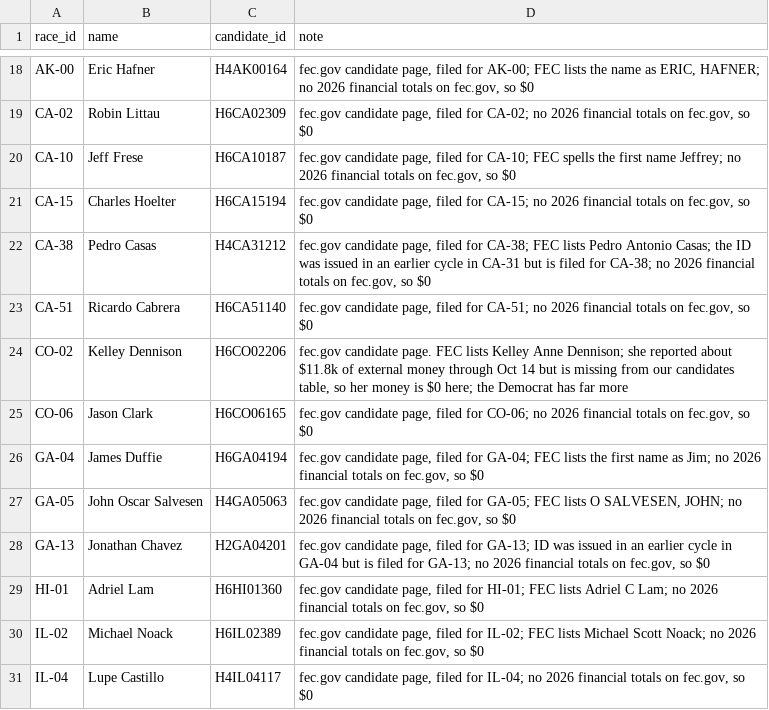
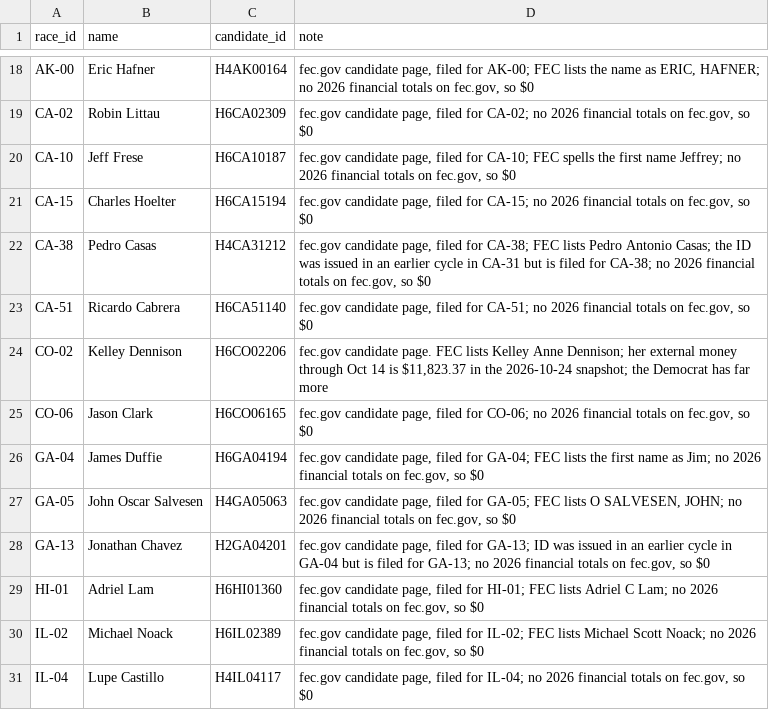
Before and after one commit to msteines0312/midterm-money-2026, a CSV file: data/manual/nominee_matches.csv, drawn as a sheet; only a part is shown, gaps mark what is left out.

Commit message:
Explain inferred Cook ratings in the predictions README and fix the Dennison override note

```diff
--- a/data/manual/nominee_matches.csv
+++ b/data/manual/nominee_matches.csv
@@ -23,3 +23,3 @@ CA-38,Pedro Casas,H4CA31212,"fec.gov candidate page, filed for CA-38; FEC lists
 CA-51,Ricardo Cabrera,H6CA51140,"fec.gov candidate page, filed for CA-51; no 2026 financial totals on fec.gov, so $0"
-CO-02,Kelley Dennison,H6CO02206,"fec.gov candidate page. FEC lists Kelley Anne Dennison; she reported about $11.8k of external money through Oct 14 but is missing from our candidates table, so her money is $0 here; the Democrat has far more"
+CO-02,Kelley Dennison,H6CO02206,"fec.gov candidate page. FEC lists Kelley Anne Dennison; her external money through Oct 14 is $11,823.37 in the 2026-10-24 snapshot; the Democrat has far more"
 CO-06,Jason Clark,H6CO06165,"fec.gov candidate page, filed for CO-06; no 2026 financial totals on fec.gov, so $0"
```
Also changed, not shown: 1 other file.
